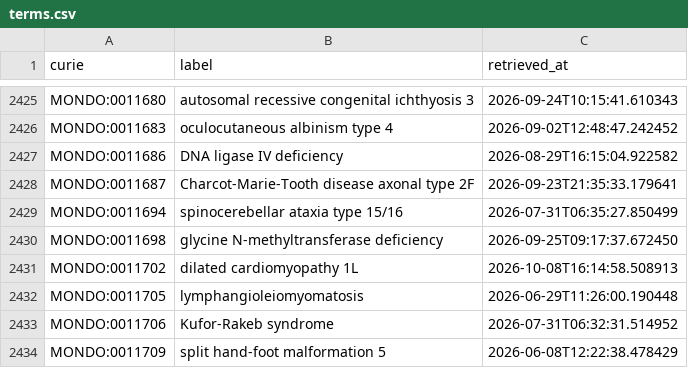
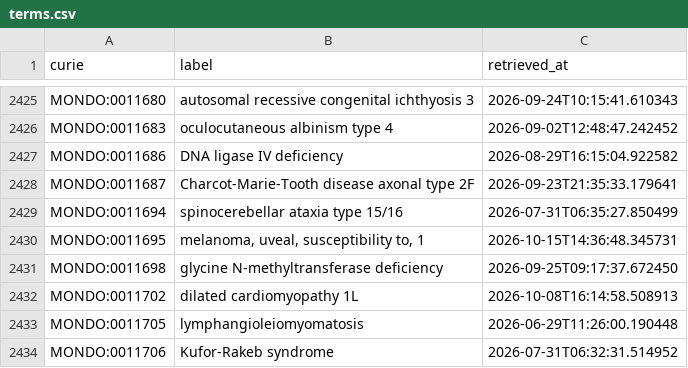
Before and after one commit to AnastasiyaKuznetsova/dismech, a CSV file: cache/mondo/terms.csv, drawn as a sheet; only a part is shown, gaps mark what is left out; the shorter side is filled out with more unchanged rows.

```diff
--- a/cache/mondo/terms.csv
+++ b/cache/mondo/terms.csv
@@ -2429,2 +2429,3 @@ MONDO:0011687,Charcot-Marie-Tooth disease axonal type 2F,2026-09-23T21:35:33.179
 MONDO:0011694,spinocerebellar ataxia type 15/16,2026-07-31T06:35:27.850499
+MONDO:0011695,"melanoma, uveal, susceptibility to, 1",2026-10-15T14:36:48.345731
 MONDO:0011698,glycine N-methyltransferase deficiency,2026-09-25T09:17:37.672450
```
Also changed, not shown: cache/enums/diseaseterm_b84b03ef2175.csv, 15 other files.
